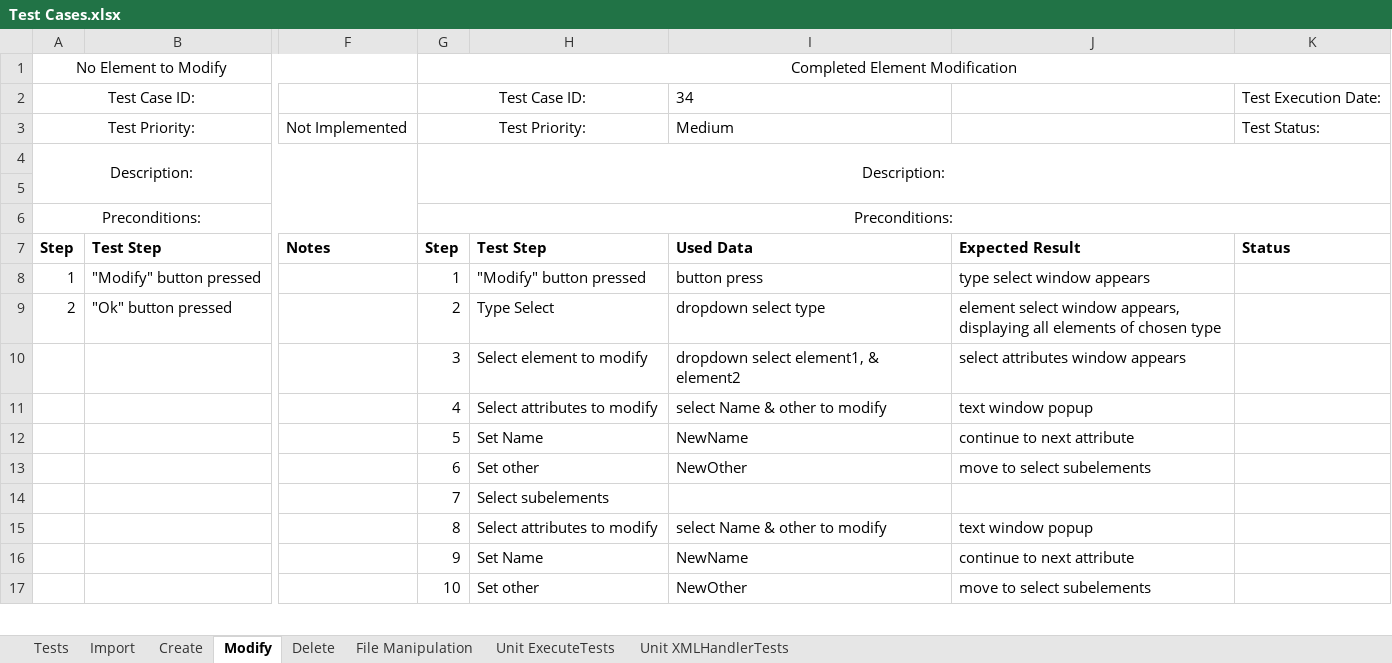
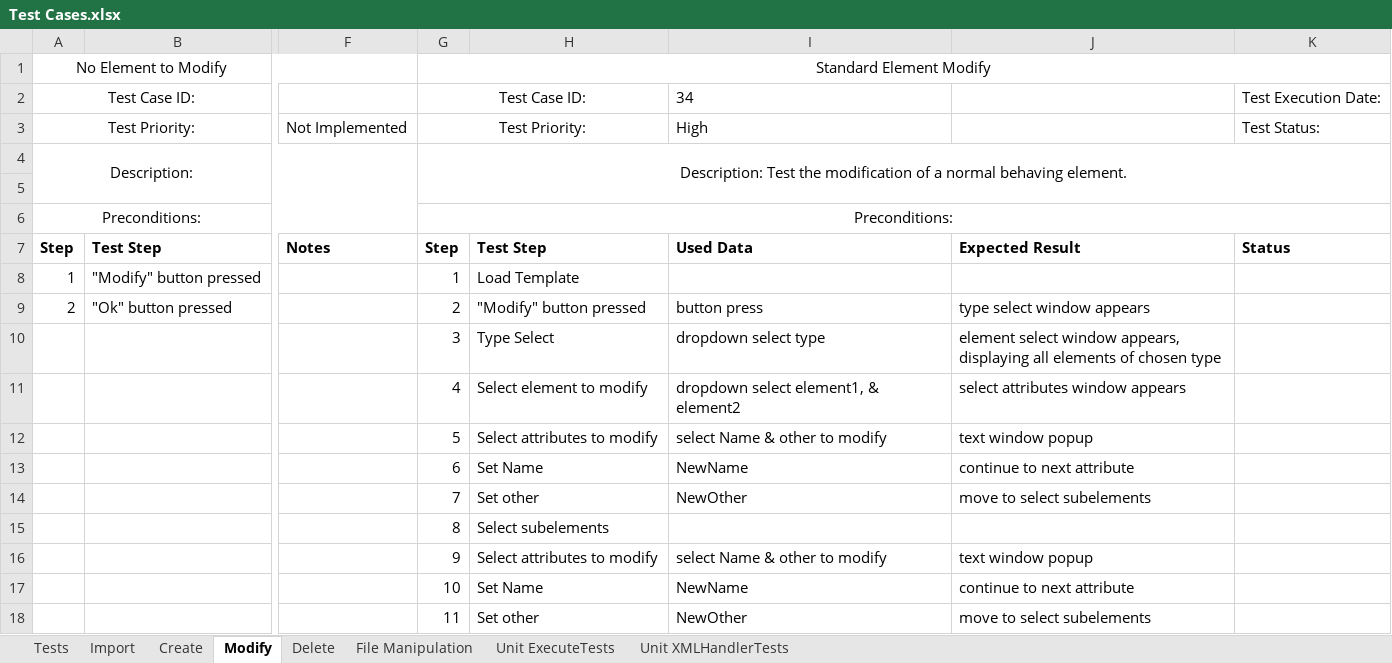
Before and after one commit to CorbinFerguson/ThesisBuildTool, an Excel workbook: Test Cases.xlsx, sheet Modify, drawn as a sheet; only a part is shown, gaps mark what is left out; values as stored, in another font and other column widths than the file's, no borders; addresses are those after the commit; rows hold the shown columns only; the diff covers the shown part only; the diff names each change by its address in the sheet, - before the commit and + after, or states it on an @@ line.

Commit message:
Update clash resolution handler.
Add create and delete tests.

```diff
--- a/Test Cases.xlsx (sheet Modify)
+++ b/Test Cases.xlsx (sheet Modify)
-G1: Completed Element Modification
+G1: Standard Element Modify
-I3: Medium
+I3: High
-G4: Description:
+G4: Description: Test the modification of a normal behaving element.
-H8: "Modify" button pressed
+H8: Load Template
-I8: button press
+I8: (empty)
-J8: type select window appears
+J8: (empty)
-H9: Type Select
+H9: "Modify" button pressed
-I9: dropdown select type
+I9: button press
-J9: element select window appears, displaying all elements of chosen type
+J9: type select window appears
-H10: Select element to modify
+H10: Type Select
-I10: dropdown select element1, & element2
+I10: dropdown select type
-J10: select attributes window appears
+J10: element select window appears, displaying all elements of chosen type
-H11: Select attributes to modify
+H11: Select element to modify
-I11: select Name & other to modify
+I11: dropdown select element1, & element2
-J11: text window popup
+J11: select attributes window appears
-H12: Set Name
+H12: Select attributes to modify
-I12: NewName
+I12: select Name & other to modify
-J12: continue to next attribute
+J12: text window popup
-H13: Set other
+H13: Set Name
-I13: NewOther
+I13: NewName
-J13: move to select subelements
+J13: continue to next attribute
-H14: Select subelements
+H14: Set other
-I14: (empty)
+I14: NewOther
-J14: (empty)
+J14: move to select subelements
-H15: Select attributes to modify
+H15: Select subelements
-I15: select Name & other to modify
+I15: (empty)
-J15: text window popup
+J15: (empty)
-H16: Set Name
+H16: Select attributes to modify
-I16: NewName
+I16: select Name & other to modify
-J16: continue to next attribute
+J16: text window popup
+row 17:  |  |  | 10 | Set Name | NewName | continue to next attribute
-G18: 10
+G18: 11
```
Also changed, not shown: 8 edited cells elsewhere in this sheet, sheet Tests, sheet Delete, sheet Create, charts or pictures, 4 other files.
